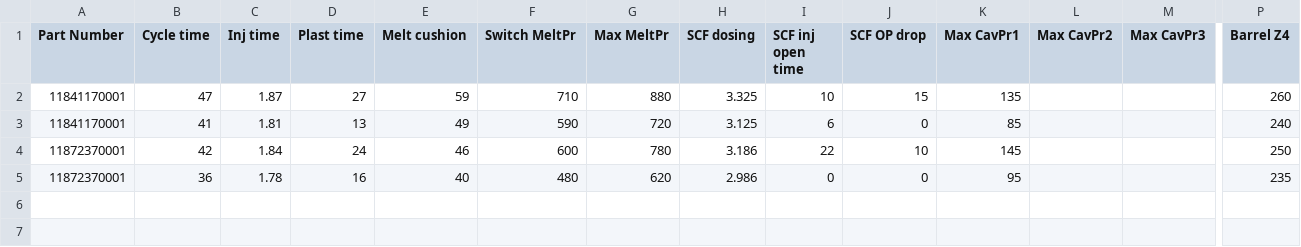
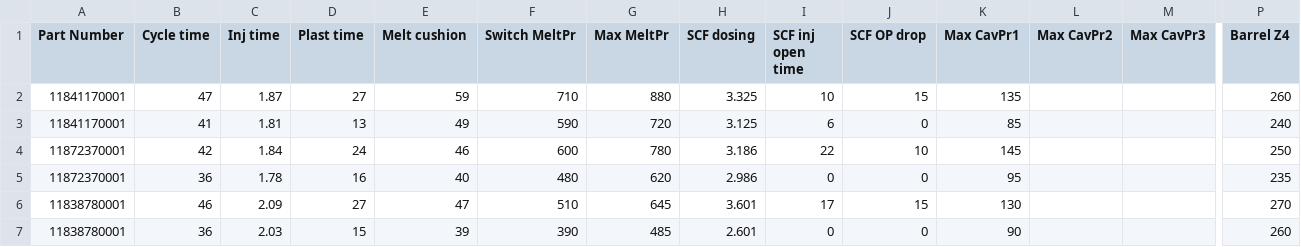
Before and after one commit to rcdarden/ISE-535-Data-Project, a CSV file: parameterDB.csv, drawn as a sheet; only a part is shown, gaps mark what is left out; rows hold the shown columns only; the diff names each change by its address in the sheet, - before the commit and + after, or states it on an @@ line.

```diff
--- a/parameterDB.csv
+++ b/parameterDB.csv
+row 6: 11838780001 | 46 | 2.09 | 27 | 47 | 510 | 645 | 3.601 | 17 | 15 | 130 |  |  | 270
+row 7: 11838780001 | 36 | 2.03 | 15 | 39 | 390 | 485 | 2.601 | 0 | 0 | 90 |  |  | 260
```
Also changed, not shown: 14 other files.
